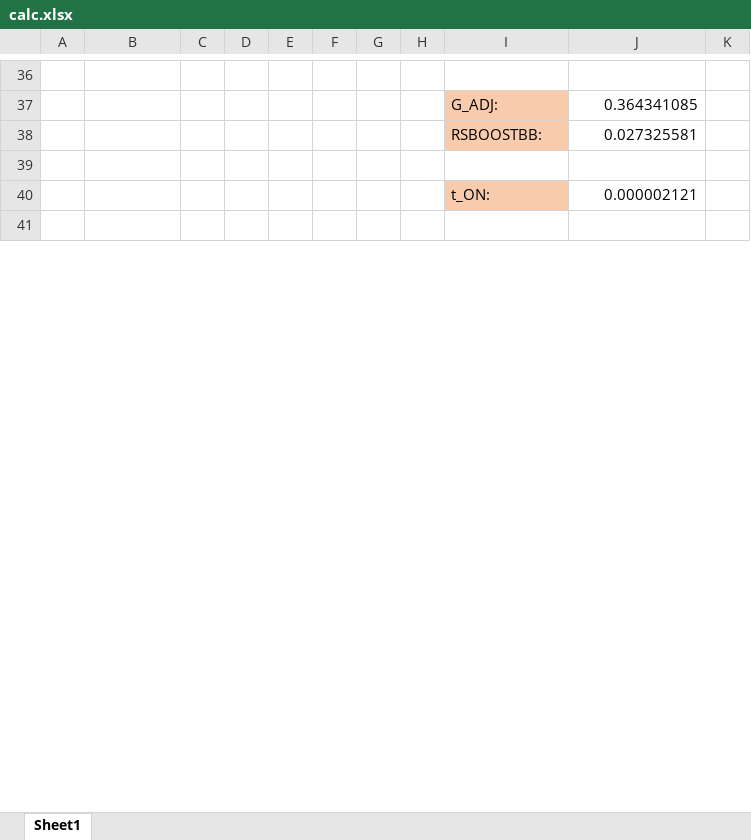
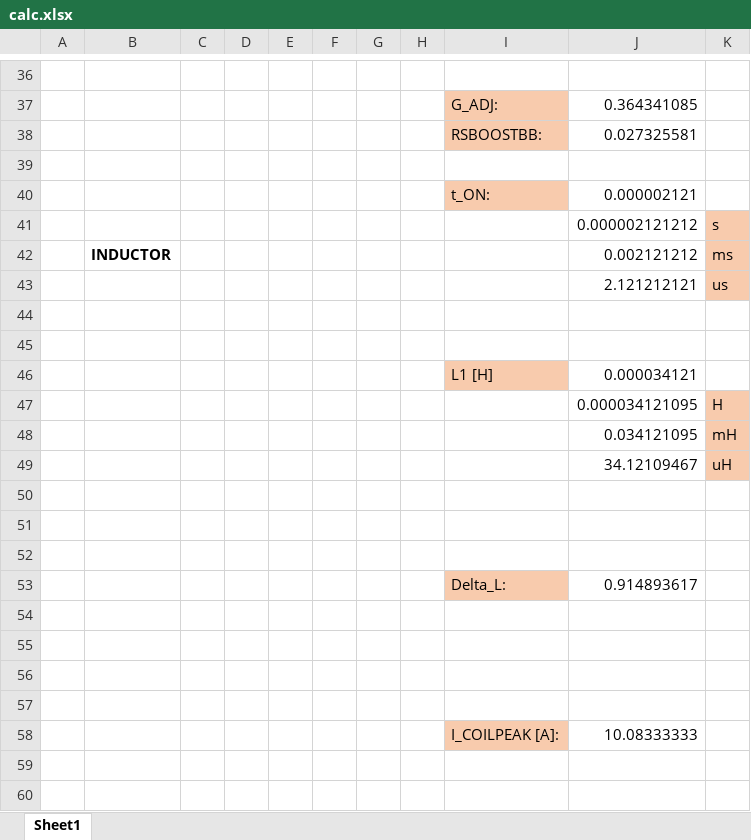
Before and after one commit to BoraRider/PhotonGun, an Excel workbook: calc.xlsx, sheet Sheet1, drawn as a sheet; only a part is shown, gaps mark what is left out; values as stored, in another font and other column widths than the file's, no borders; charts and pictures not drawn; the diff covers the shown part only; the diff names each change by its address in the sheet, - before the commit and + after, or states it on an @@ line.

Commit message:
Added some calculations, added values to scheme and SWD interface

```diff
--- a/calc.xlsx (sheet Sheet1)
+++ b/calc.xlsx (sheet Sheet1)
+row 41:  |  |  |  |  |  |  |  |  | 0.000002121212 | s
+row 42:  | INDUCTOR |  |  |  |  |  |  |  | 0.002121212 | ms
+row 43:  |  |  |  |  |  |  |  |  | 2.121212121 | us
+row 45: (empty)
+row 46:  |  |  |  |  |  |  |  | L1 [H] | 0.000034121
+row 47:  |  |  |  |  |  |  |  |  | 0.000034121095 | H
+row 48:  |  |  |  |  |  |  |  |  | 0.034121095 | mH
+row 49:  |  |  |  |  |  |  |  |  | 34.12109467 | uH
+row 50: (empty)
+row 51: (empty)
+row 52: (empty)
+row 53:  |  |  |  |  |  |  |  | Delta_L: | 0.914893617
+row 54: (empty)
+row 55: (empty)
+row 56: (empty)
+row 57: (empty)
+row 58:  |  |  |  |  |  |  |  | I_COILPEAK [A]: | 10.08333333
+row 59: (empty)
+row 60: (empty)
```
Also changed, not shown: 41 added rows, 4 edited cells and cell formats elsewhere in this sheet, charts or pictures, 1 other file.
